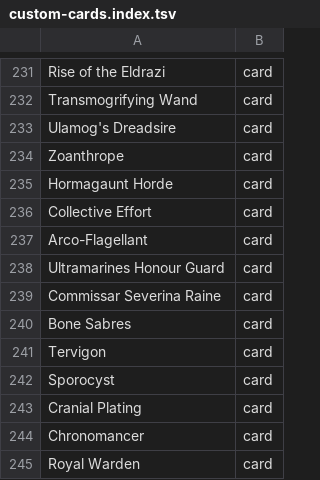
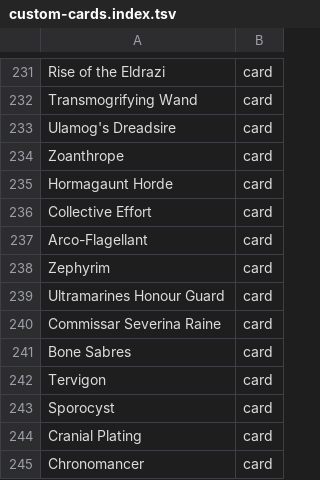
Before and after one commit to AARMOU/arcana_table, a TSV file: android/app/src/main/assets/argentum/custom-cards.index.tsv, drawn as a sheet; only a part is shown, gaps mark what is left out; the shorter side is filled out with more unchanged rows; the diff names each change by its address in the sheet, - before the commit and + after, or states it on an @@ line.

```diff
--- a/android/app/src/main/assets/argentum/custom-cards.index.tsv
+++ b/android/app/src/main/assets/argentum/custom-cards.index.tsv
+row 238: Zephyrim | card
```
Also changed, not shown: 6 other files.
